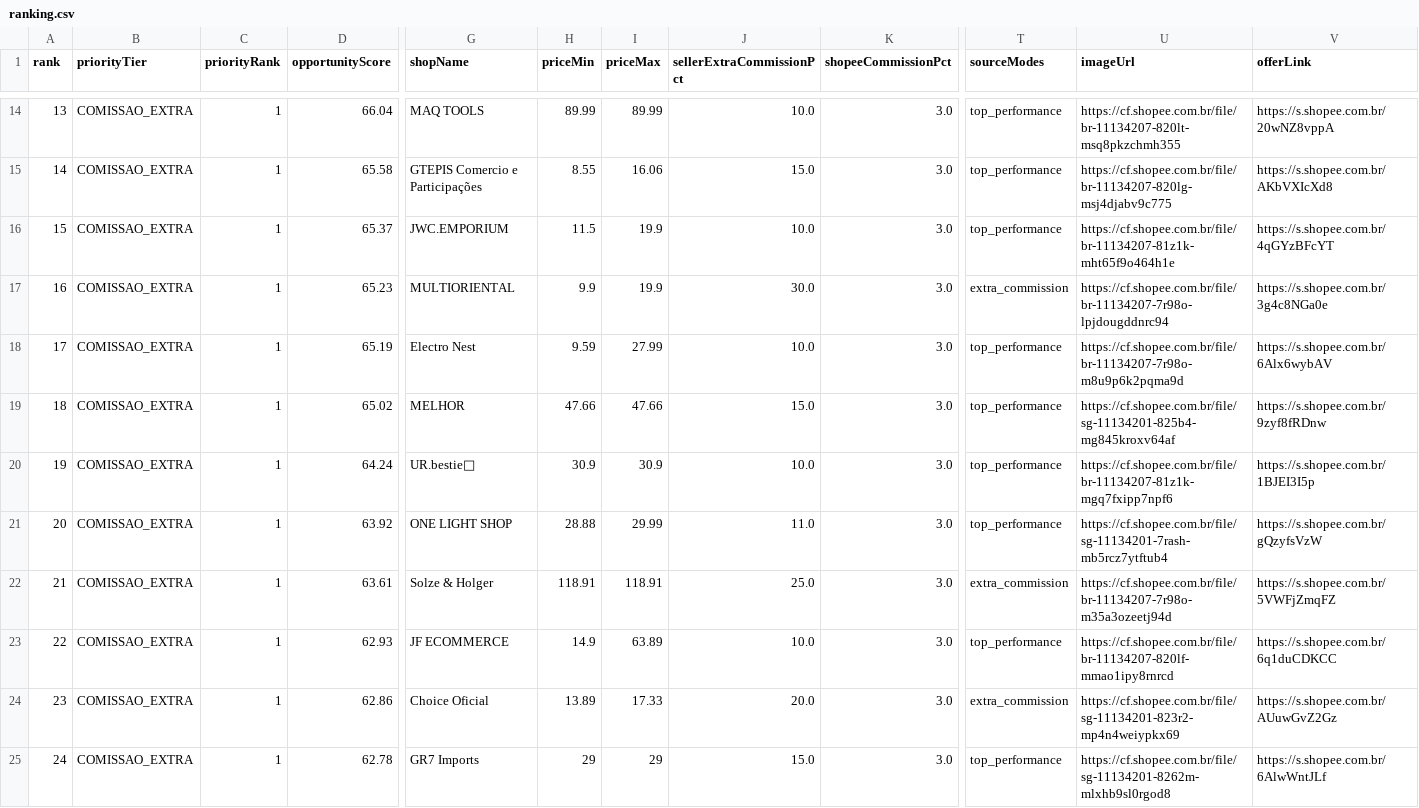
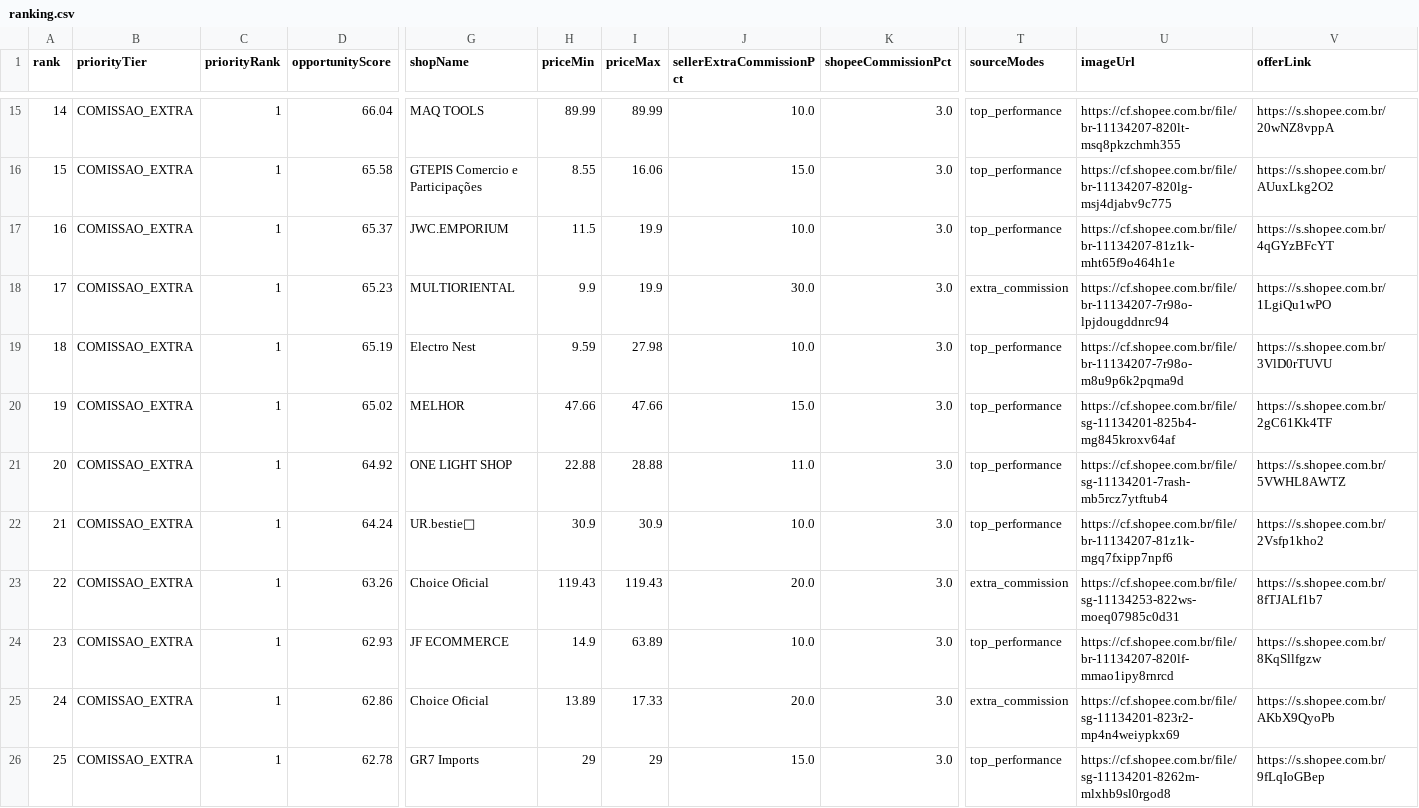
Before and after one commit to adelrib27/blogger-automation1, a CSV file: oficina_garagem/data/shopee_oportunidades/ranking.csv, drawn as a sheet; only a part is shown, gaps mark what is left out; removed rows and columns are numbered as before the commit, all else as after; rows hold the shown columns only; the diff covers the shown part only; the diff names each change by its address in the sheet, - before the commit and + after, or states it on an @@ line.

```diff
--- a/oficina_garagem/data/shopee_oportunidades/ranking.csv
+++ b/oficina_garagem/data/shopee_oportunidades/ranking.csv
@@ column A (rank) renumbered between rows 3 and 31 @@
-V16 (offerLink): https://s.shopee.com.br/AKbVXIcXd8
+V16 (offerLink): https://s.shopee.com.br/AUuxLkg2O2
-V18 (offerLink): https://s.shopee.com.br/3g4c8NGa0e
+V18 (offerLink): https://s.shopee.com.br/1LgiQu1wPO
-I19 (priceMax): 27.99
+I19 (priceMax): 27.98
-V19 (offerLink): https://s.shopee.com.br/6Alx6wybAV
+V19 (offerLink): https://s.shopee.com.br/3VlD0rTUVU
-V20 (offerLink): https://s.shopee.com.br/9zyf8fRDnw
+V20 (offerLink): https://s.shopee.com.br/2gC61Kk4TF
+row 21: 20 | COMISSAO_EXTRA | 1 | 64.92 | ONE LIGHT SHOP | 22.88 | 28.88 | 11.0 | 3.0 | top_performance | https://cf.shopee.com.br/file/sg-11134201-7rash-mb5rcz7ytftub4 | https://s.shopee.com.br/5VWHL8AWTZ
-V22 (offerLink): https://s.shopee.com.br/1BJEI3I5p
+V22 (offerLink): https://s.shopee.com.br/2Vsfp1kho2
-row 21: 20 | COMISSAO_EXTRA | 1 | 63.92 | ONE LIGHT SHOP | 28.88 | 29.99 | 11.0 | 3.0 | top_performance | https://cf.shopee.com.br/file/sg-11134201-7rash-mb5rcz7ytftub4 | https://s.shopee.com.br/gQzyfsVzW
-row 22: 21 | COMISSAO_EXTRA | 1 | 63.61 | Solze & Holger | 118.91 | 118.91 | 25.0 | 3.0 | extra_commission | https://cf.shopee.com.br/file/br-11134207-7r98o-m35a3ozeetj94d | https://s.shopee.com.br/5VWFjZmqFZ
+row 23: 22 | COMISSAO_EXTRA | 1 | 63.26 | Choice Oficial | 119.43 | 119.43 | 20.0 | 3.0 | extra_commission | https://cf.shopee.com.br/file/sg-11134253-822ws-moeq07985c0d31 | https://s.shopee.com.br/8fTJALf1b7
-V24 (offerLink): https://s.shopee.com.br/6q1duCDKCC
+V24 (offerLink): https://s.shopee.com.br/8KqSllfgzw
-V25 (offerLink): https://s.shopee.com.br/AUuwGvZ2Gz
+V25 (offerLink): https://s.shopee.com.br/AKbX9QyoPb
-V26 (offerLink): https://s.shopee.com.br/6AlwWntJLf
+V26 (offerLink): https://s.shopee.com.br/9fLqIoGBep
```
Also changed, not shown: 1 added row, 1 removed row and 27 edited cells elsewhere in this file, 6 other files.
